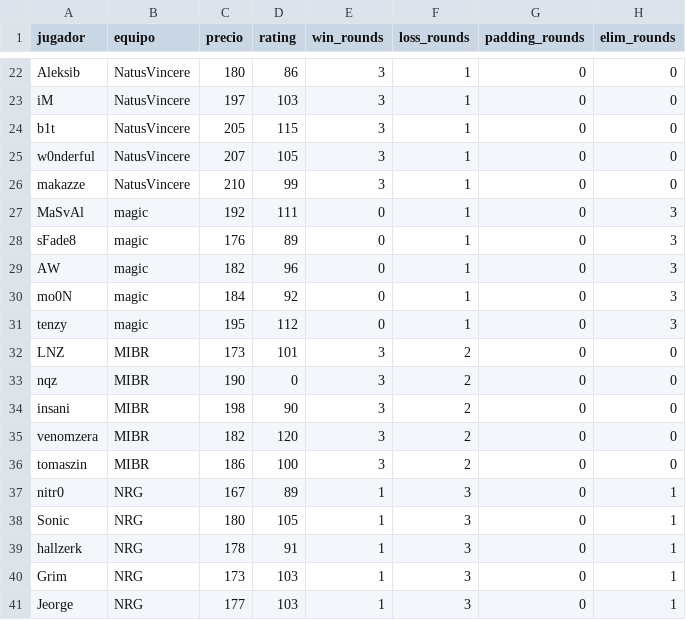
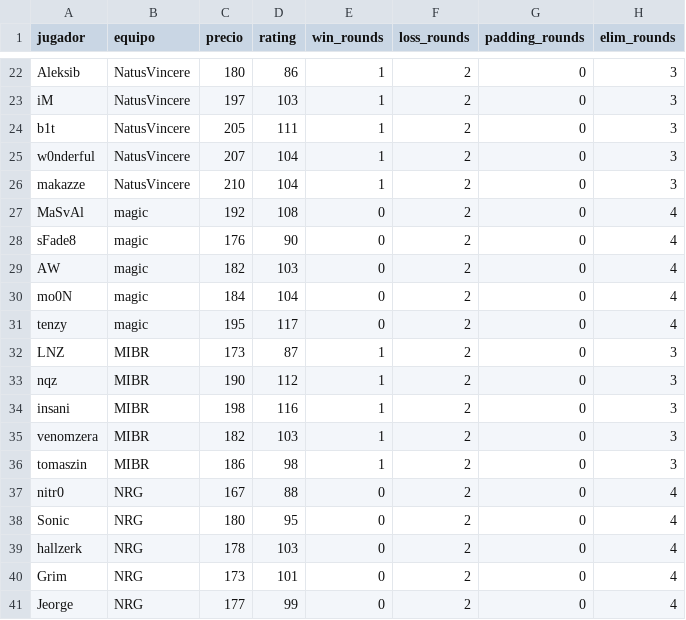
Before and after one commit to ecornejog/fantasy, a CSV file: jugadores.csv, drawn as a sheet; only a part is shown, gaps mark what is left out; the diff covers the shown part only; the diff names each change by its address in the sheet, - before the commit and + after, or states it on an @@ line.

```diff
--- a/jugadores.csv
+++ b/jugadores.csv
-E22:E26 (win_rounds): 3
+E22:E26 (win_rounds): 1
-F22:F31 (loss_rounds): 1
+F22:F31 (loss_rounds): 2
-H22:H26 (elim_rounds): 0
+H22:H26 (elim_rounds): 3
-D24 (rating): 115
+D24 (rating): 111
-D25 (rating): 105
+D25 (rating): 104
-D26 (rating): 99
+D26 (rating): 104
-D27 (rating): 111
+D27 (rating): 108
-H27:H31 (elim_rounds): 3
+H27:H31 (elim_rounds): 4
-D28 (rating): 89
+D28 (rating): 90
-D29 (rating): 96
+D29 (rating): 103
-D30 (rating): 92
+D30 (rating): 104
-D31 (rating): 112
+D31 (rating): 117
-D32 (rating): 101
+D32 (rating): 87
-E32:E36 (win_rounds): 3
+E32:E36 (win_rounds): 1
-H32:H36 (elim_rounds): 0
+H32:H36 (elim_rounds): 3
-D33 (rating): 0
+D33 (rating): 112
-D34 (rating): 90
+D34 (rating): 116
-D35 (rating): 120
+D35 (rating): 103
-D36 (rating): 100
+D36 (rating): 98
-D37 (rating): 89
+D37 (rating): 88
-E37:E41 (win_rounds): 1
+E37:E41 (win_rounds): 0
-F37:F41 (loss_rounds): 3
+F37:F41 (loss_rounds): 2
-H37:H41 (elim_rounds): 1
+H37:H41 (elim_rounds): 4
-D38 (rating): 105
+D38 (rating): 95
-D39 (rating): 91
+D39 (rating): 103
-D40 (rating): 103
+D40 (rating): 101
-D41 (rating): 103
+D41 (rating): 99
```
Also changed, not shown: 79 edited cells elsewhere in this file, backup_jugadores.csv, boosters.csv, 3 other files.
